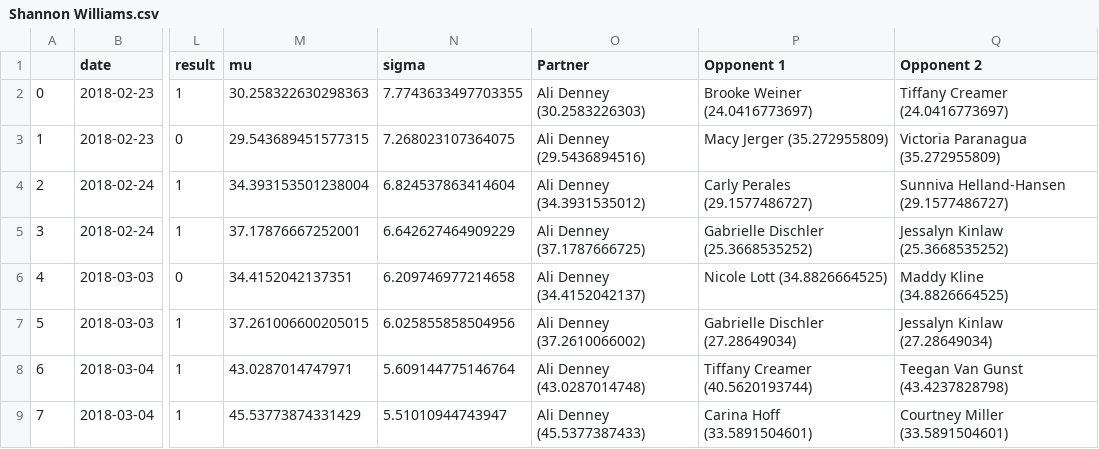
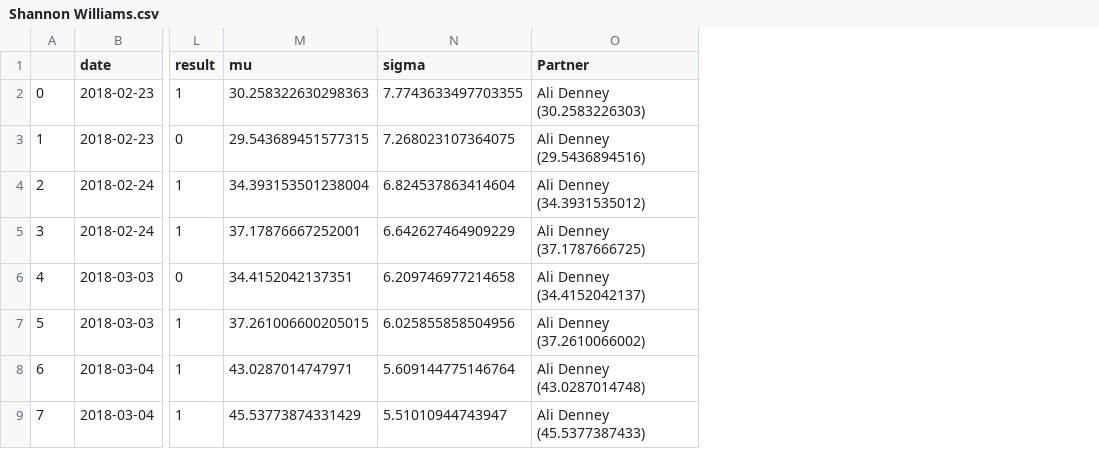
Before and after one commit to mas-dse-mhardist/collegebeachvball, a CSV file: Shannon Williams.csv, drawn as a sheet; only a part is shown, gaps mark what is left out; the diff names each change by its address in the sheet, - before the commit and + after, or states it on an @@ line.

```diff
--- a/Shannon Williams.csv
+++ b/Shannon Williams.csv
-column P (Opponent 1), rows 2-9: Brooke Weiner (24.0416773697) | Macy Jerger (35.272955809) | Carly Perales (29.1577486727) | Gabrielle Dischler (25.3668535252) | Nicole Lott (34.8826664525) | Gabrielle Dischler (27.28649034) | Tiffany Creamer (40.5620193744) | Carina Hoff (33.5891504601)
-column Q (Opponent 2), rows 2-9: Tiffany Creamer (24.0416773697) | Victoria Paranagua (35.272955809) | Sunniva Helland-Hansen (29.1577486727) | Jessalyn Kinlaw (25.3668535252) | Maddy Kline (34.8826664525) | Jessalyn Kinlaw (27.28649034) | Teegan Van Gunst (43.4237828798) | Courtney Miller (33.5891504601)
```
Also changed, not shown: Katie Smith.csv, 3 other files.
